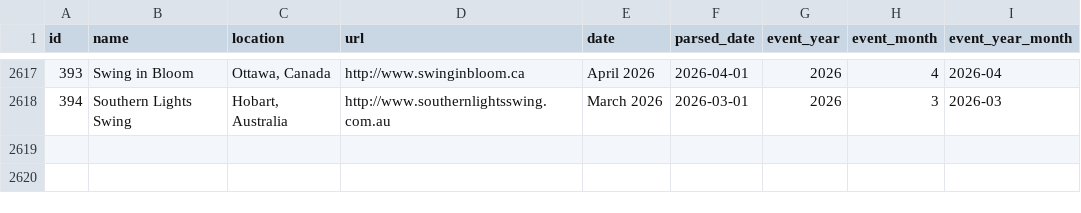
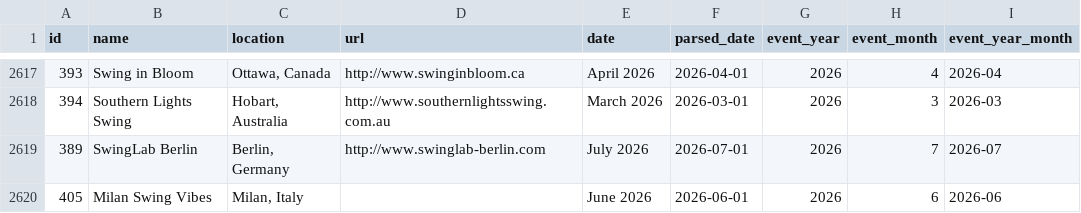
Before and after one commit to zlat1109/wsdc-data-pipeline, a CSV file: data/events_wsdc.csv, drawn as a sheet; only a part is shown, gaps mark what is left out; the diff names each change by its address in the sheet, - before the commit and + after, or states it on an @@ line.

```diff
--- a/data/events_wsdc.csv
+++ b/data/events_wsdc.csv
+row 2619: 389 | SwingLab Berlin | Berlin, Germany | http://www.swinglab-berlin.com | July 2026 | 2026-07-01 | 2026 | 7 | 2026-07
+row 2620: 405 | Milan Swing Vibes | Milan, Italy |  | June 2026 | 2026-06-01 | 2026 | 6 | 2026-06
```
Also changed, not shown: 2 other files.
